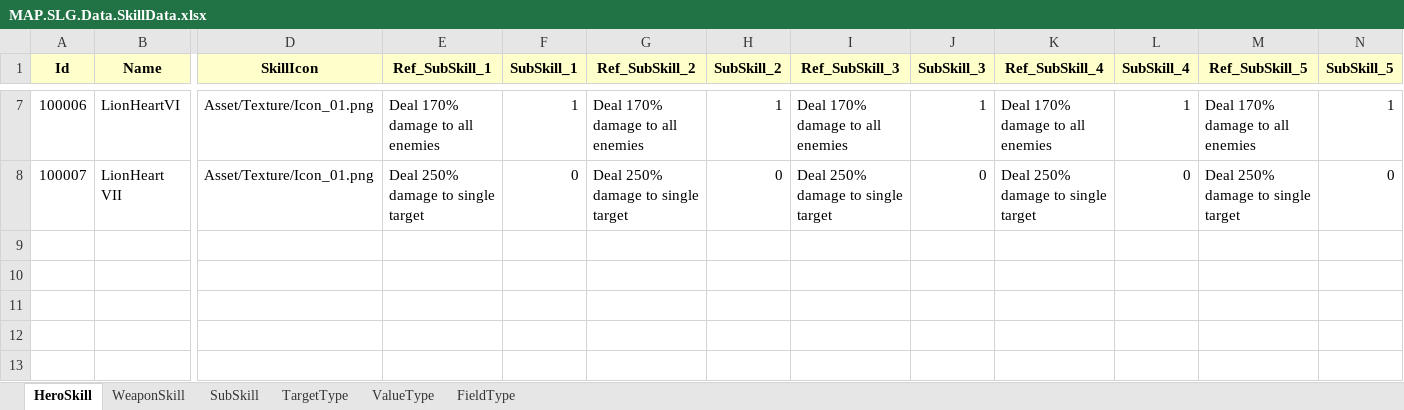
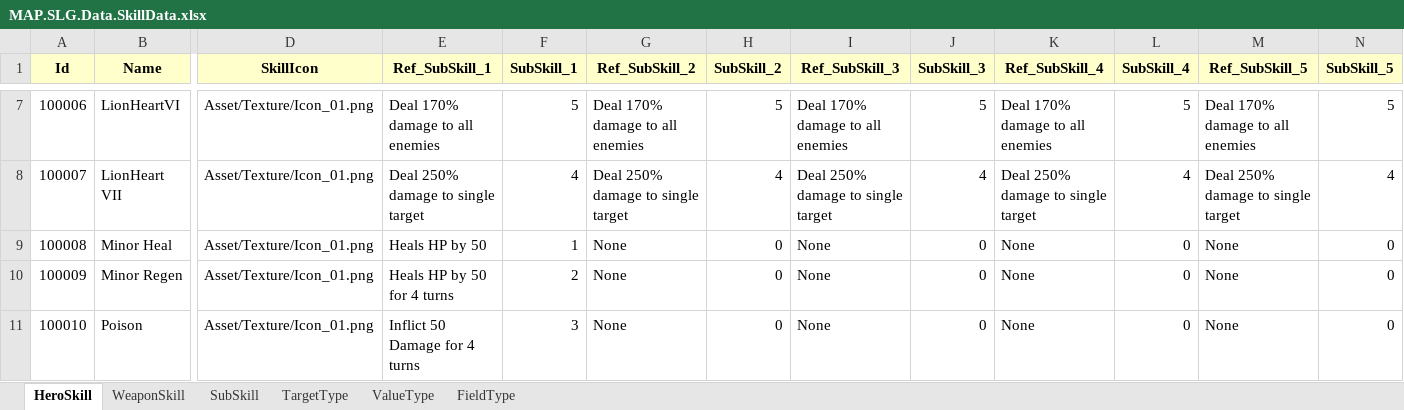
Before and after one commit to HakimNB/sl_zklzscrpt, an Excel workbook: mnp/slg/MAP.SLG.Data.SkillData.xlsx, sheet HeroSkill, drawn as a sheet; only a part is shown, gaps mark what is left out; values as stored, in another font and other column widths than the file's, no borders; table styles not drawn; rows hold the shown columns only; the diff covers the shown part only; the diff names each change by its address in the sheet, - before the commit and + after, or states it on an @@ line.

Commit message:
[mnp] drawio - skills

```diff
--- a/mnp/slg/MAP.SLG.Data.SkillData.xlsx (sheet HeroSkill)
+++ b/mnp/slg/MAP.SLG.Data.SkillData.xlsx (sheet HeroSkill)
-F7 (SubSkill_1): 1
+F7 (SubSkill_1): 5
-H7 (SubSkill_2): 1
+H7 (SubSkill_2): 5
-J7 (SubSkill_3): 1
+J7 (SubSkill_3): 5
-L7 (SubSkill_4): 1
+L7 (SubSkill_4): 5
-N7 (SubSkill_5): 1
+N7 (SubSkill_5): 5
-F8 (SubSkill_1): 0
+F8 (SubSkill_1): 4
-H8 (SubSkill_2): 0
+H8 (SubSkill_2): 4
-J8 (SubSkill_3): 0
+J8 (SubSkill_3): 4
-L8 (SubSkill_4): 0
+L8 (SubSkill_4): 4
-N8 (SubSkill_5): 0
+N8 (SubSkill_5): 4
+row 9: 100008 | Minor Heal | Asset/Texture/Icon_01.png | Heals HP by 50 | 1 | None | 0 | None | 0 | None | 0 | None | 0
+row 10: 100009 | Minor Regen | Asset/Texture/Icon_01.png | Heals HP by 50 for 4 turns | 2 | None | 0 | None | 0 | None | 0 | None | 0
+row 11: 100010 | Poison | Asset/Texture/Icon_01.png | Inflict 50 Damage for 4 turns | 3 | None | 0 | None | 0 | None | 0 | None | 0
```
Also changed, not shown: 28 edited cells elsewhere in this sheet, sheet SubSkill, sheet WeaponSkill, 3 other files.
